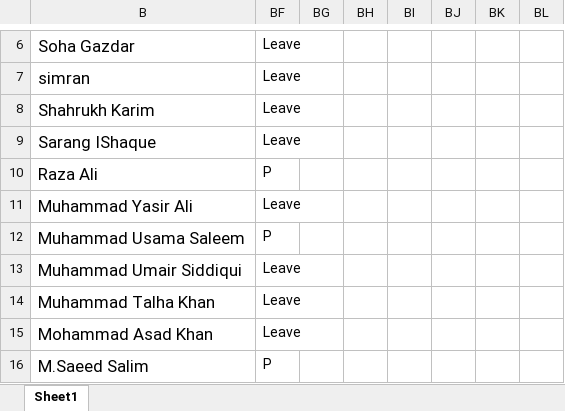
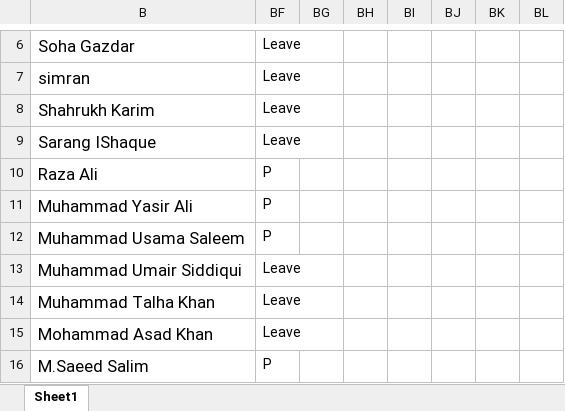
Before and after one commit to taharushain/IT-Entrepreneurship, an Excel workbook: attendance.xlsx, sheet Sheet1, drawn as a sheet; only a part is shown, gaps mark what is left out; values as stored, in another font and other column widths than the file's, no borders; the diff names each change by its address in the sheet, - before the commit and + after, or states it on an @@ line.

Commit message:
Attendance

```diff
--- a/attendance.xlsx (sheet Sheet1)
+++ b/attendance.xlsx (sheet Sheet1)
-BF11: Leave
+BF11: P
```
